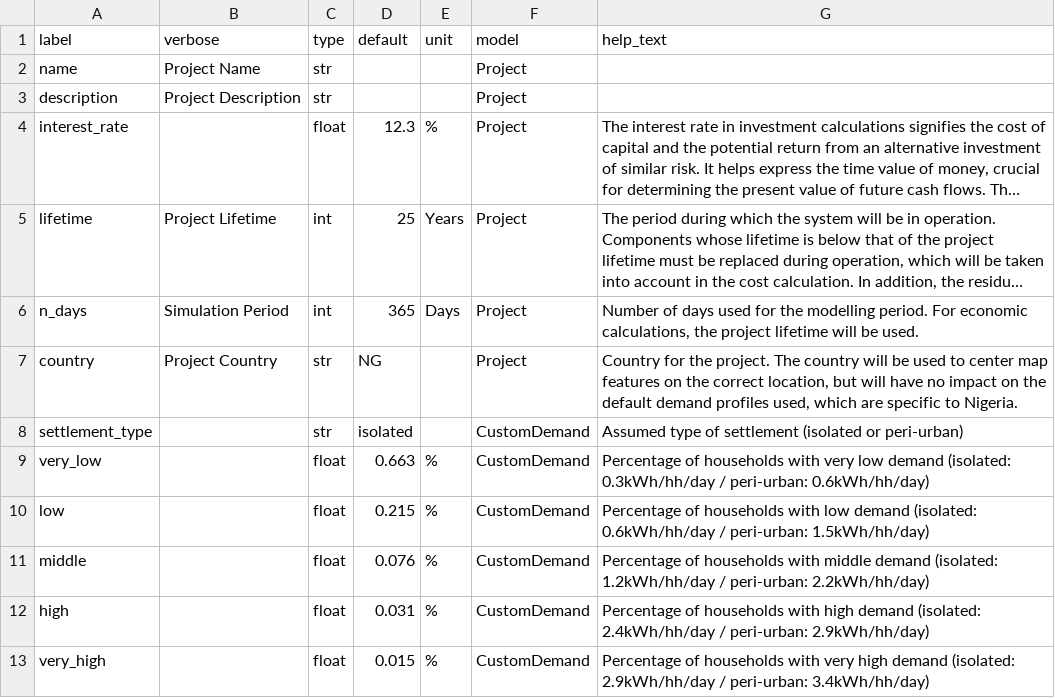
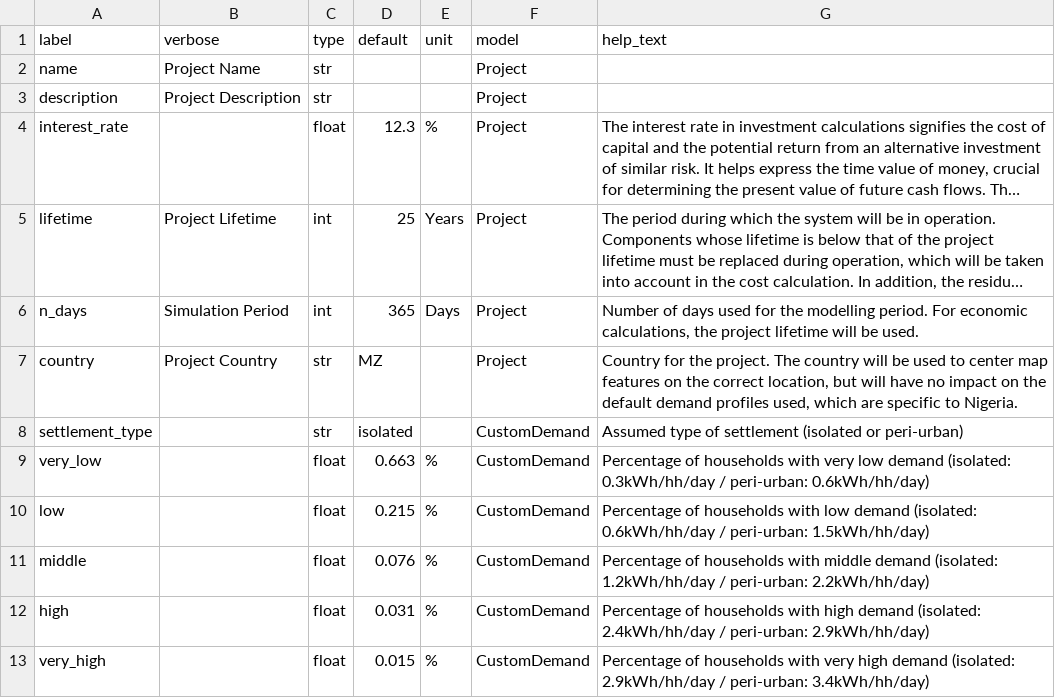
Before and after one commit to Aiguasol-coop/django-offgridplanner, a CSV file: offgridplanner/static/data/form_parameters.csv, drawn as a sheet; only a part is shown; long unchanged cells end in …; the diff names each change by its address in the sheet, - before the commit and + after, or states it on an @@ line.

Commit message:
Set default country to Mozambique

```diff
--- a/offgridplanner/static/data/form_parameters.csv
+++ b/offgridplanner/static/data/form_parameters.csv
-D7 (default): NG
+D7 (default): MZ
```
Also changed, not shown: 3 other files.
